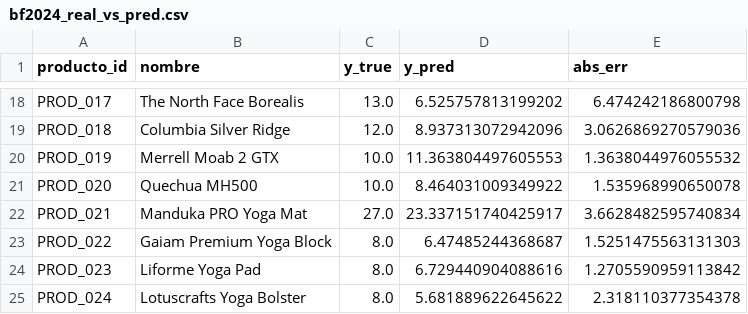
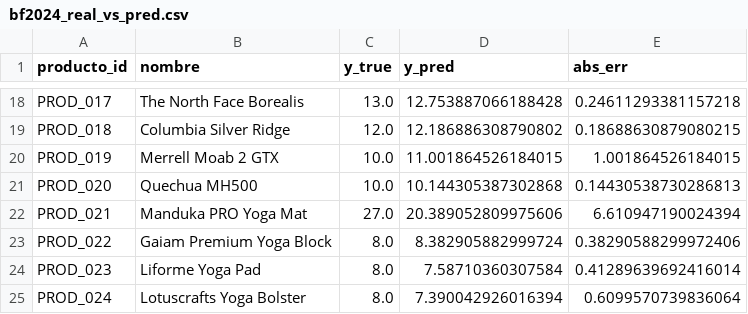
Before and after one commit to JorgeAlcaide7/1a-EXPERIENC-IA-DATASCIENCE, a CSV file: reports/bf2024_real_vs_pred.csv, drawn as a sheet; only a part is shown, gaps mark what is left out; the diff covers the shown part only; the diff names each change by its address in the sheet, - before the commit and + after, or states it on an @@ line.

```diff
--- a/reports/bf2024_real_vs_pred.csv
+++ b/reports/bf2024_real_vs_pred.csv
-D18 (y_pred): 6.525757813199202
+D18 (y_pred): 12.753887066188428
-E18 (abs_err): 6.474242186800798
+E18 (abs_err): 0.24611293381157218
-D19 (y_pred): 8.937313072942096
+D19 (y_pred): 12.186886308790802
-E19 (abs_err): 3.0626869270579036
+E19 (abs_err): 0.18688630879080215
-D20 (y_pred): 11.363804497605553
+D20 (y_pred): 11.001864526184015
-E20 (abs_err): 1.3638044976055532
+E20 (abs_err): 1.001864526184015
-D21 (y_pred): 8.464031009349922
+D21 (y_pred): 10.144305387302868
-E21 (abs_err): 1.535968990650078
+E21 (abs_err): 0.14430538730286813
-D22 (y_pred): 23.337151740425917
+D22 (y_pred): 20.389052809975606
-E22 (abs_err): 3.6628482595740834
+E22 (abs_err): 6.610947190024394
-D23 (y_pred): 6.47485244368687
+D23 (y_pred): 8.382905882999724
-E23 (abs_err): 1.5251475563131303
+E23 (abs_err): 0.38290588299972406
-D24 (y_pred): 6.729440904088616
+D24 (y_pred): 7.58710360307584
-E24 (abs_err): 1.2705590959113842
+E24 (abs_err): 0.41289639692416014
-D25 (y_pred): 5.681889622645622
+D25 (y_pred): 7.390042926016394
-E25 (abs_err): 2.318110377354378
+E25 (abs_err): 0.6099570739836064
```
Also changed, not shown: 32 edited cells elsewhere in this file, 7 other files.
